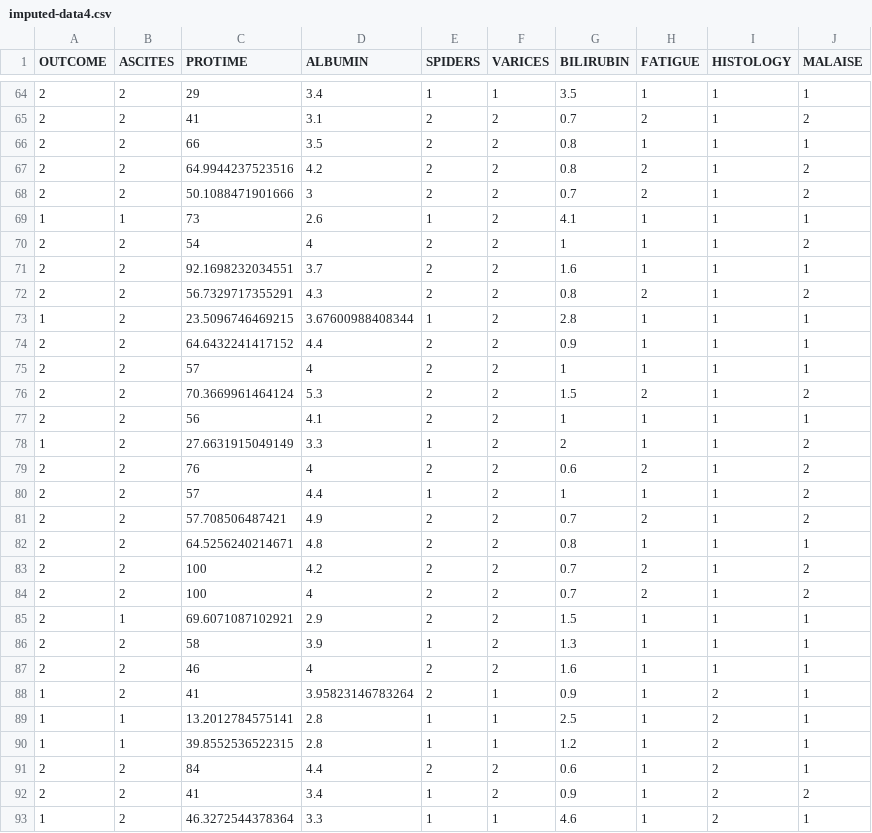
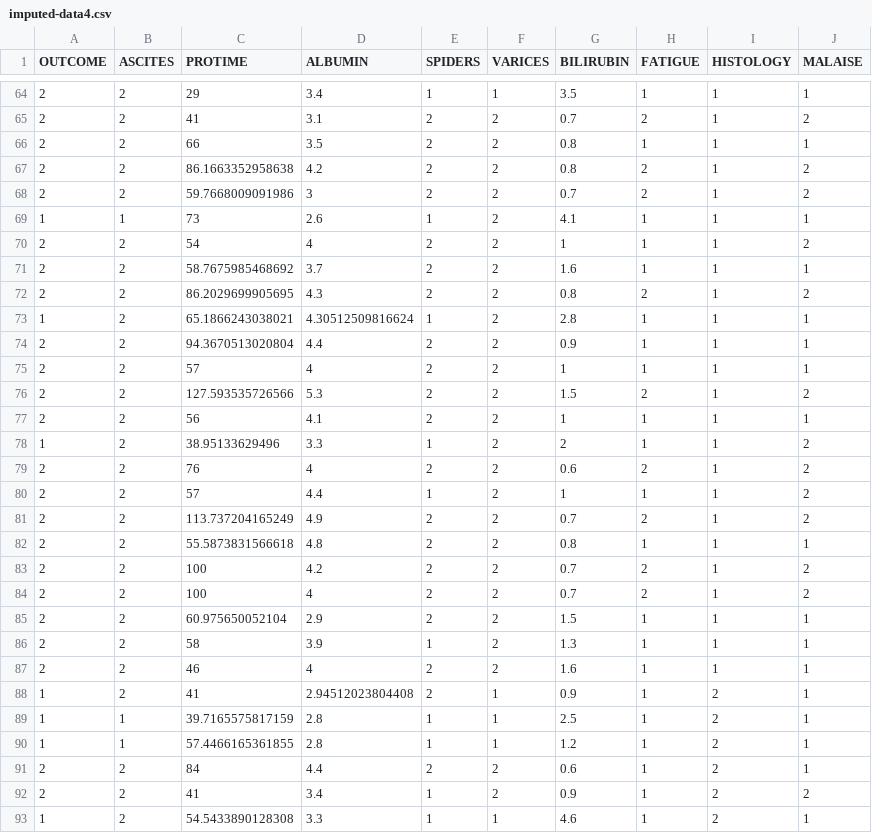
Before and after one commit to mirador/mirador-docs, a CSV file: tutorials/statmod/ipython_notebook/imputed-data4.csv, drawn as a sheet; only a part is shown, gaps mark what is left out; the diff covers the shown part only.

```diff
--- a/tutorials/statmod/ipython_notebook/imputed-data4.csv
+++ b/tutorials/statmod/ipython_notebook/imputed-data4.csv
@@ -66,28 +66,28 @@
 2,2,66,3.5,2,2,0.8,1,1,1
-2,2,64.9944237523516,4.2,2,2,0.8,2,1,2
-2,2,50.1088471901666,3,2,2,0.7,2,1,2
+2,2,86.1663352958638,4.2,2,2,0.8,2,1,2
+2,2,59.7668009091986,3,2,2,0.7,2,1,2
 1,1,73,2.6,1,2,4.1,1,1,1
 2,2,54,4,2,2,1,1,1,2
-2,2,92.1698232034551,3.7,2,2,1.6,1,1,1
-2,2,56.7329717355291,4.3,2,2,0.8,2,1,2
-1,2,23.5096746469215,3.67600988408344,1,2,2.8,1,1,1
-2,2,64.6432241417152,4.4,2,2,0.9,1,1,1
+2,2,58.7675985468692,3.7,2,2,1.6,1,1,1
+2,2,86.2029699905695,4.3,2,2,0.8,2,1,2
+1,2,65.1866243038021,4.30512509816624,1,2,2.8,1,1,1
+2,2,94.3670513020804,4.4,2,2,0.9,1,1,1
 2,2,57,4,2,2,1,1,1,1
-2,2,70.3669961464124,5.3,2,2,1.5,2,1,2
+2,2,127.593535726566,5.3,2,2,1.5,2,1,2
 2,2,56,4.1,2,2,1,1,1,1
-1,2,27.6631915049149,3.3,1,2,2,1,1,2
+1,2,38.95133629496,3.3,1,2,2,1,1,2
 2,2,76,4,2,2,0.6,2,1,2
 2,2,57,4.4,1,2,1,1,1,2
-2,2,57.708506487421,4.9,2,2,0.7,2,1,2
-2,2,64.5256240214671,4.8,2,2,0.8,1,1,1
+2,2,113.737204165249,4.9,2,2,0.7,2,1,2
+2,2,55.5873831566618,4.8,2,2,0.8,1,1,1
 2,2,100,4.2,2,2,0.7,2,1,2
 2,2,100,4,2,2,0.7,2,1,2
-2,1,69.6071087102921,2.9,2,2,1.5,1,1,1
+2,2,60.975650052104,2.9,2,2,1.5,1,1,1
 2,2,58,3.9,1,2,1.3,1,1,1
 2,2,46,4,2,2,1.6,1,1,1
-1,2,41,3.95823146783264,2,1,0.9,1,2,1
-1,1,13.2012784575141,2.8,1,1,2.5,1,2,1
-1,1,39.8552536522315,2.8,1,1,1.2,1,2,1
+1,2,41,2.94512023804408,2,1,0.9,1,2,1
+1,1,39.7165575817159,2.8,1,1,2.5,1,2,1
+1,1,57.4466165361855,2.8,1,1,1.2,1,2,1
 2,2,84,4.4,2,2,0.6,1,2,1
 2,2,41,3.4,1,2,0.9,1,2,2
-1,2,46.3272544378364,3.3,1,1,4.6,1,2,1
+1,2,54.5433890128308,3.3,1,1,4.6,1,2,1
```
Also changed, not shown: 77 edited cells elsewhere in this file, tutorials/statmod/ipython_notebook/imputed-data1.csv, tutorials/statmod/ipython_notebook/imputed-data2.csv, 5 other files.
